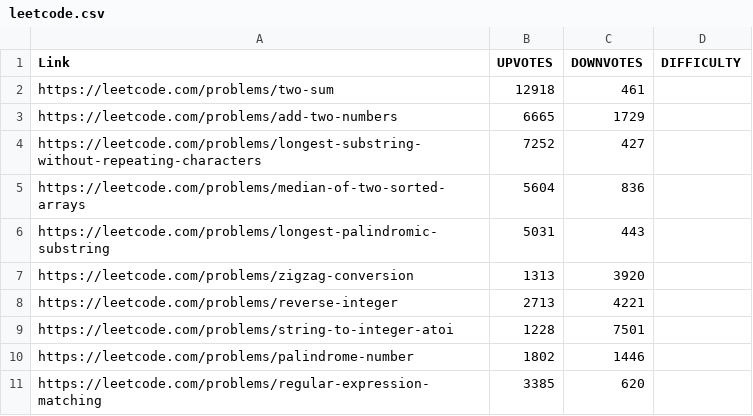
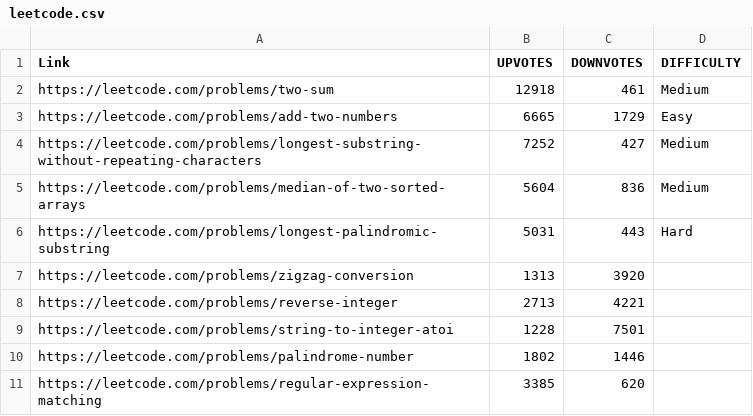
Before and after one commit to AroopN/LeetCode-scraping, a CSV file: leetcode.csv, drawn as a sheet; only a part is shown.

```diff
--- a/leetcode.csv
+++ b/leetcode.csv
@@ -1,7 +1,7 @@
 Link,UPVOTES,DOWNVOTES,DIFFICULTY
-https://leetcode.com/problems/two-sum,12918,461,
-https://leetcode.com/problems/add-two-numbers,6665,1729,
-https://leetcode.com/problems/longest-substring-without-repeating-characters,7252,427,
-https://leetcode.com/problems/median-of-two-sorted-arrays,5604,836,
-https://leetcode.com/problems/longest-palindromic-substring,5031,443,
+https://leetcode.com/problems/two-sum,12918,461,Medium
+https://leetcode.com/problems/add-two-numbers,6665,1729,Easy
+https://leetcode.com/problems/longest-substring-without-repeating-characters,7252,427,Medium
+https://leetcode.com/problems/median-of-two-sorted-arrays,5604,836,Medium
+https://leetcode.com/problems/longest-palindromic-substring,5031,443,Hard
 https://leetcode.com/problems/zigzag-conversion,1313,3920,
```
Also changed, not shown: 3 other files.
